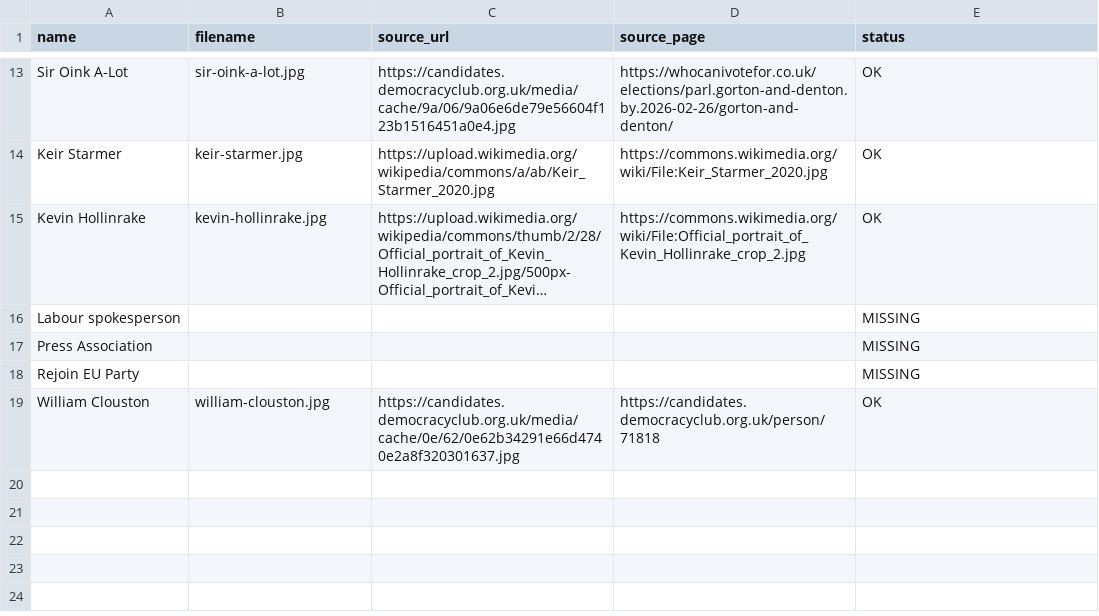
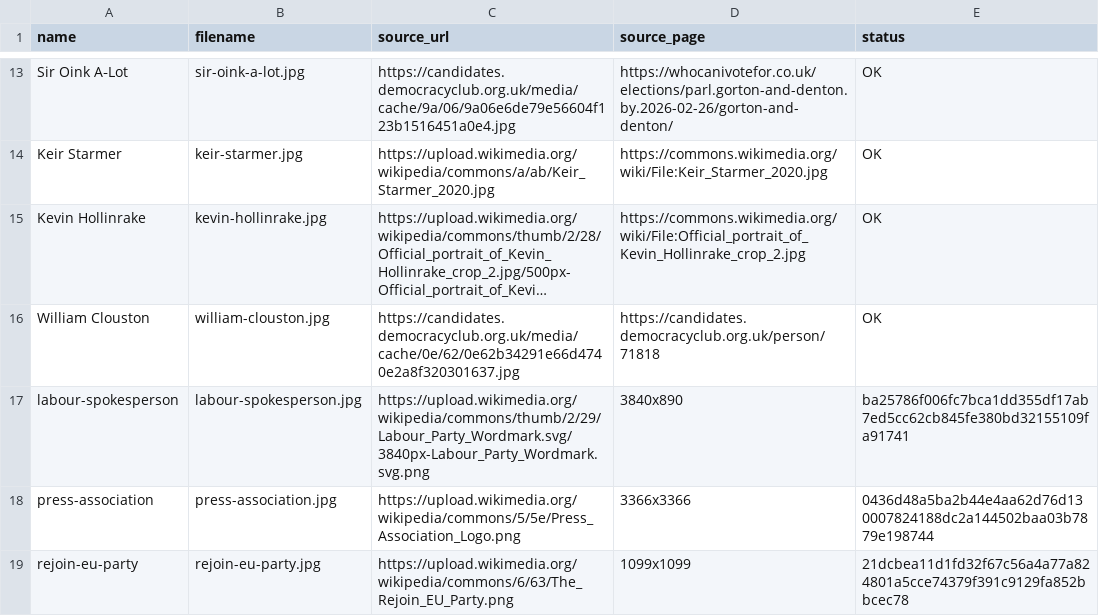
Before and after one commit to Better-Britain/reports, a CSV file: site/assets/microsites/gorton-standoff/images/headshots/sources.csv, drawn as a sheet; only a part is shown, gaps mark what is left out; long unchanged cells end in …; removed rows and columns are numbered as before the commit, all else as after; the diff names each change by its address in the sheet, - before the commit and + after, or states it on an @@ line.

Commit message:
Headshots

```diff
--- a/site/assets/microsites/gorton-standoff/images/headshots/sources.csv
+++ b/site/assets/microsites/gorton-standoff/images/headshots/sources.csv
-row 16: Labour spokesperson |  |  |  | MISSING
-row 17: Press Association |  |  |  | MISSING
-row 18: Rejoin EU Party |  |  |  | MISSING
+row 17: labour-spokesperson | labour-spokesperson.jpg | https://upload.wikimedia.org/wikipedia/commons/thumb/2/29/Labour_Party_Wordmark.svg/3840px-Labour_Party_Wordmark.svg.png | 3840x890 | ba25786f006fc7bca1dd355df17ab7ed5cc62cb845fe380bd32155109fa91741
+row 18: press-association | press-association.jpg | https://upload.wikimedia.org/wikipedia/commons/5/5e/Press_Association_Logo.png | 3366x3366 | 0436d48a5ba2b44e4aa62d76d130007824188dc2a144502baa03b7879e198744
+row 19: rejoin-eu-party | rejoin-eu-party.jpg | https://upload.wikimedia.org/wikipedia/commons/6/63/The_Rejoin_EU_Party.png | 1099x1099 | 21dcbea11d1fd32f67c56a4a77a824801a5cce74379f391c9129fa852bbcec78
```
Also changed, not shown: 6 other files.
